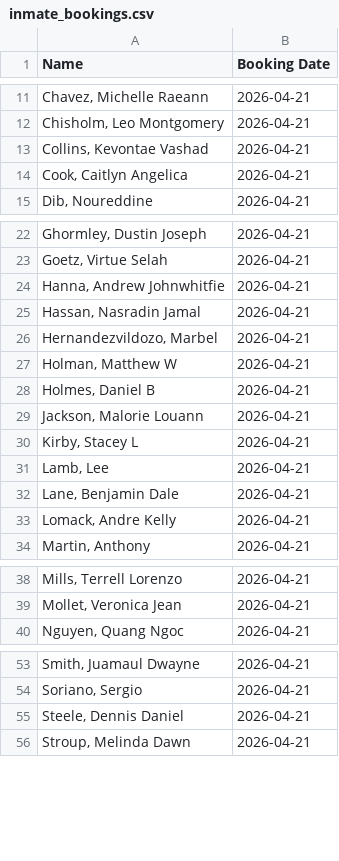
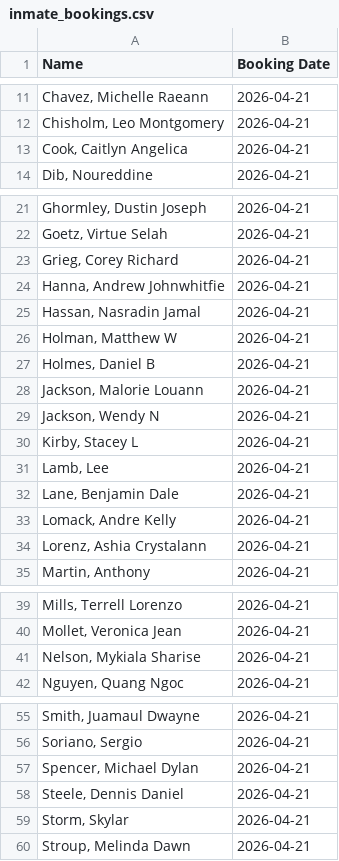
Before and after one commit to NguyenDa18/Portland-Jail-Data-Crawler, a CSV file: csvs/inmate_bookings.csv, drawn as a sheet; only a part is shown, gaps mark what is left out; removed rows and columns are numbered as before the commit, all else as after; the diff covers the shown part only; the diff names each change by its address in the sheet, - before the commit and + after, or states it on an @@ line.

```diff
--- a/csvs/inmate_bookings.csv
+++ b/csvs/inmate_bookings.csv
-row 13: Collins, Kevontae Vashad | 2026-04-21
+row 23: Grieg, Corey Richard | 2026-04-21
-row 26: Hernandezvildozo, Marbel | 2026-04-21
+row 29: Jackson, Wendy N | 2026-04-21
+row 34: Lorenz, Ashia Crystalann | 2026-04-21
+row 41: Nelson, Mykiala Sharise | 2026-04-21
+row 57: Spencer, Michael Dylan | 2026-04-21
+row 59: Storm, Skylar | 2026-04-21
```
Also changed, not shown: 5 removed rows and 1 edited cell elsewhere in this file, csvs/inmate_charges.csv, csvs/inmate_details.csv.
